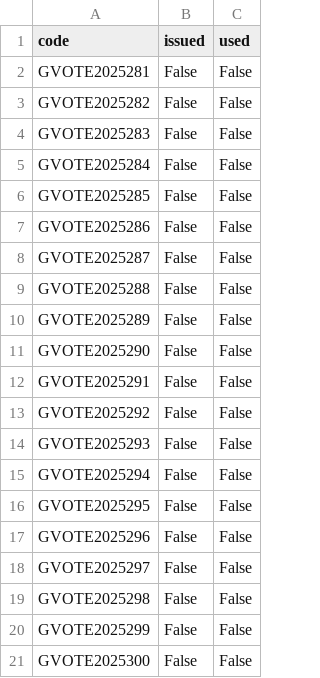
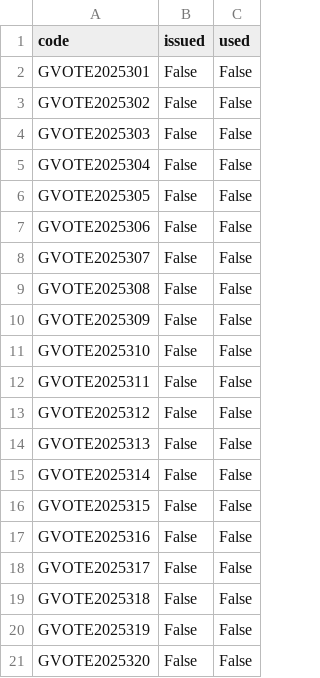
Before and after one commit to harpyeagle-dev/Guyana_Voter_Pulse, a CSV file: valid_codes.csv, drawn as a sheet.

```diff
--- a/valid_codes.csv
+++ b/valid_codes.csv
@@ -1,21 +1,21 @@
 code,issued,used
-GVOTE2025281,False,False
-GVOTE2025282,False,False
-GVOTE2025283,False,False
-GVOTE2025284,False,False
-GVOTE2025285,False,False
-GVOTE2025286,False,False
-GVOTE2025287,False,False
-GVOTE2025288,False,False
-GVOTE2025289,False,False
-GVOTE2025290,False,False
-GVOTE2025291,False,False
-GVOTE2025292,False,False
-GVOTE2025293,False,False
-GVOTE2025294,False,False
-GVOTE2025295,False,False
-GVOTE2025296,False,False
-GVOTE2025297,False,False
-GVOTE2025298,False,False
-GVOTE2025299,False,False
-GVOTE2025300,False,False
+GVOTE2025301,False,False
+GVOTE2025302,False,False
+GVOTE2025303,False,False
+GVOTE2025304,False,False
+GVOTE2025305,False,False
+GVOTE2025306,False,False
+GVOTE2025307,False,False
+GVOTE2025308,False,False
+GVOTE2025309,False,False
+GVOTE2025310,False,False
+GVOTE2025311,False,False
+GVOTE2025312,False,False
+GVOTE2025313,False,False
+GVOTE2025314,False,False
+GVOTE2025315,False,False
+GVOTE2025316,False,False
+GVOTE2025317,False,False
+GVOTE2025318,False,False
+GVOTE2025319,False,False
+GVOTE2025320,False,False
```
Also changed, not shown: 1 other file.
